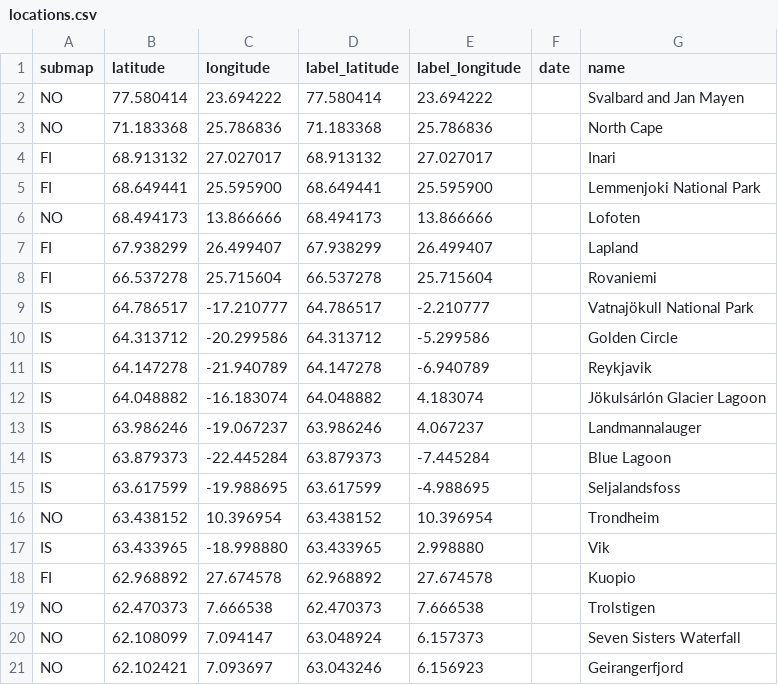
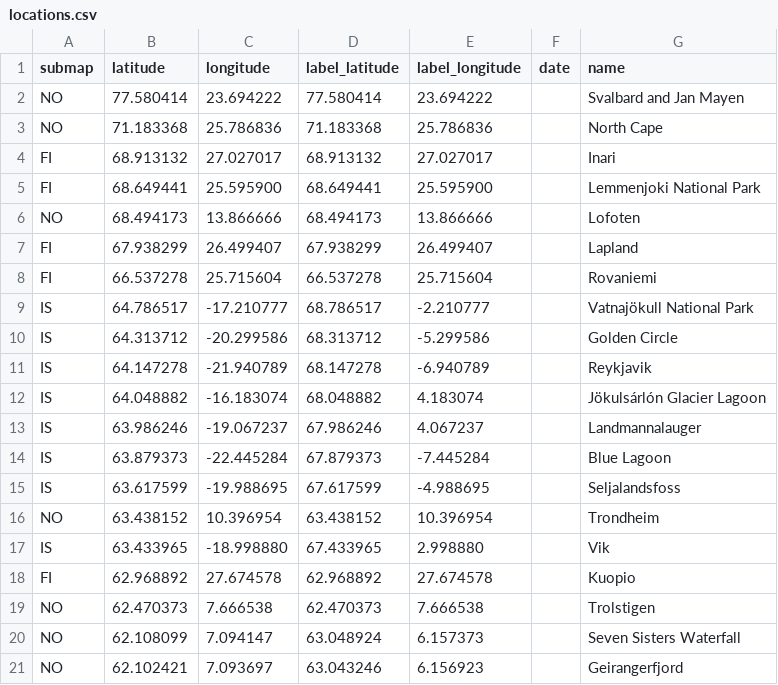
Before and after one commit to cgrundman/travel-map-visualization, a CSV file: eu/locations.csv, drawn as a sheet; only a part is shown.

```diff
--- a/eu/locations.csv
+++ b/eu/locations.csv
@@ -8,11 +8,11 @@ FI,67.938299,26.499407,67.938299,26.499407,,Lapland
 FI,66.537278,25.715604,66.537278,25.715604,,Rovaniemi
-IS,64.786517,-17.210777,64.786517,-2.210777,,Vatnajökull National Park
-IS,64.313712,-20.299586,64.313712,-5.299586,,Golden Circle
-IS,64.147278,-21.940789,64.147278,-6.940789,,Reykjavik
-IS,64.048882,-16.183074,64.048882,4.183074,,Jökulsárlón Glacier Lagoon
-IS,63.986246,-19.067237,63.986246,4.067237,,Landmannalauger
-IS,63.879373,-22.445284,63.879373,-7.445284,,Blue Lagoon
-IS,63.617599,-19.988695,63.617599,-4.988695,,Seljalandsfoss
+IS,64.786517,-17.210777,68.786517,-2.210777,,Vatnajökull National Park
+IS,64.313712,-20.299586,68.313712,-5.299586,,Golden Circle
+IS,64.147278,-21.940789,68.147278,-6.940789,,Reykjavik
+IS,64.048882,-16.183074,68.048882,4.183074,,Jökulsárlón Glacier Lagoon
+IS,63.986246,-19.067237,67.986246,4.067237,,Landmannalauger
+IS,63.879373,-22.445284,67.879373,-7.445284,,Blue Lagoon
+IS,63.617599,-19.988695,67.617599,-4.988695,,Seljalandsfoss
 NO,63.438152,10.396954,63.438152,10.396954,,Trondheim
-IS,63.433965,-18.998880,63.433965,2.998880,,Vik
+IS,63.433965,-18.998880,67.433965,2.998880,,Vik
 FI,62.968892,27.674578,62.968892,27.674578,,Kuopio
```
Also changed, not shown: 5 other files.
